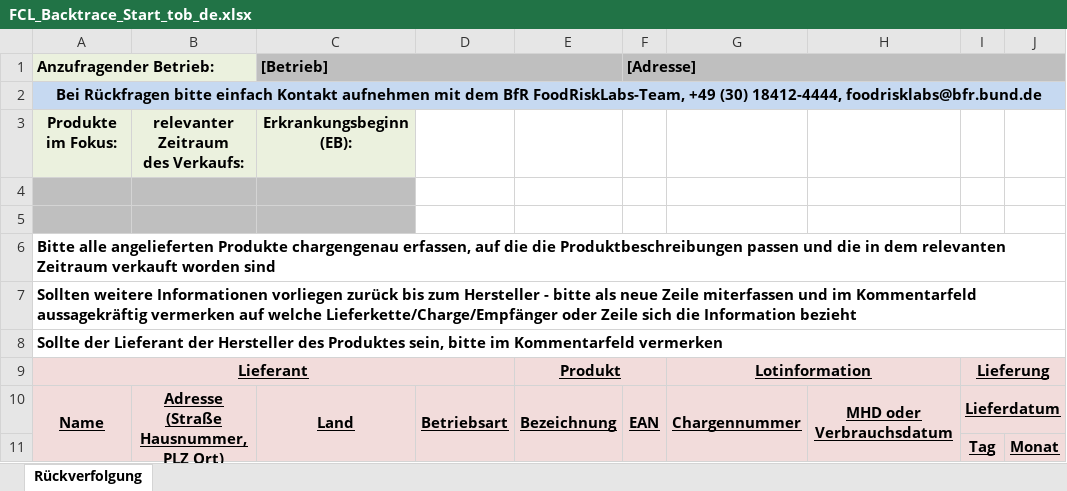
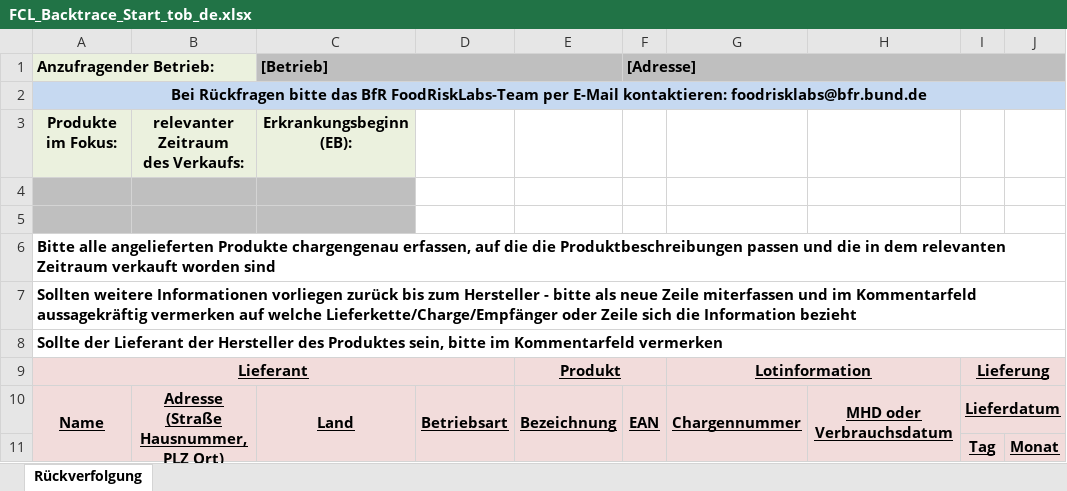
Before and after one commit to SiLeBAT/BfROpenLab, an Excel workbook: de.bund.bfr.knime.openkrise.db/src/de/bund/bfr/knime/openkrise/db/imports/custom/bfrnewformat/FCL_Backtrace_Start_tob_de.xlsx, sheet Rückverfolgung, drawn as a sheet; only a part is shown; values as stored, in another font and other column widths than the file's, no borders; the diff names each change by its address in the sheet, - before the commit and + after, or states it on an @@ line.

```diff
--- a/de.bund.bfr.knime.openkrise.db/src/de/bund/bfr/knime/openkrise/db/imports/custom/bfrnewformat/FCL_Backtrace_Start_tob_de.xlsx (sheet Rückverfolgung)
+++ b/de.bund.bfr.knime.openkrise.db/src/de/bund/bfr/knime/openkrise/db/imports/custom/bfrnewformat/FCL_Backtrace_Start_tob_de.xlsx (sheet Rückverfolgung)
-A2 (Anzufragender Betrieb:): …Rückfragen bitte einfach Kontakt aufnehmen mit dem BfR FoodRiskLabs-Team, +49 (30) 18412-4444, foodrisklabs@bfr.bund.de
+A2 (Anzufragender Betrieb:): …Rückfragen bitte das BfR FoodRiskLabs-Team per E-Mail kontaktieren: foodrisklabs@bfr.bund.de
```
Also changed, not shown: de.bund.bfr.knime.openkrise.db/src/de/bund/bfr/knime/openkrise/db/imports/custom/bfrnewformat/FCL_Backtrace_Start_tob_en.xlsx, de.bund.bfr.knime.openkrise.db/src/de/bund/bfr/knime/openkrise/db/imports/custom/bfrnewformat/FCL_Backtrace_Start_tob_es.xlsx, 13 other files.
